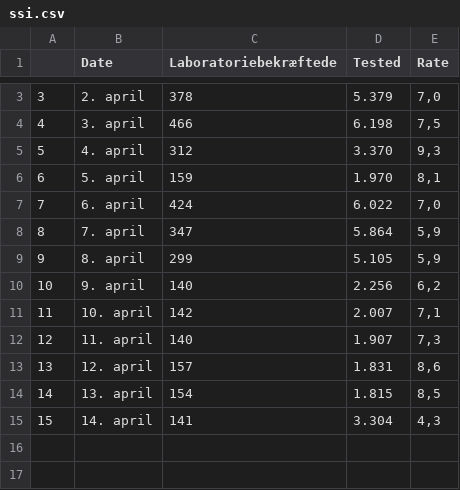
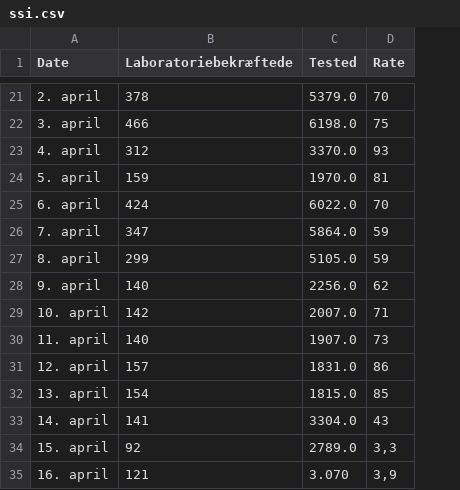
Before and after one commit to nikolajthams/COVID-19, a CSV file: code/data/ssi.csv, drawn as a sheet; only a part is shown, gaps mark what is left out; removed rows and columns are numbered as before the commit, all else as after; the diff covers the shown part only; the diff names each change by its address in the sheet, - before the commit and + after, or states it on an @@ line.

Commit message:
new ssi data

```diff
--- a/code/data/ssi.csv
+++ b/code/data/ssi.csv
-column A, rows 3-15: 3 | 4 | 5 | 6 | 7 | 8 | 9 | 10 | 11 | 12 | 13 | 14 | 15
-C21 (Tested): 5.379
+C21 (Tested): 5379.0
-D21 (Rate): 7,0
+D21 (Rate): 70
-C22 (Tested): 6.198
+C22 (Tested): 6198.0
-D22 (Rate): 7,5
+D22 (Rate): 75
-C23 (Tested): 3.370
+C23 (Tested): 3370.0
-D23 (Rate): 9,3
+D23 (Rate): 93
-C24 (Tested): 1.970
+C24 (Tested): 1970.0
-D24 (Rate): 8,1
+D24 (Rate): 81
-C25 (Tested): 6.022
+C25 (Tested): 6022.0
-D25 (Rate): 7,0
+D25 (Rate): 70
-C26 (Tested): 5.864
+C26 (Tested): 5864.0
-D26:D27 (Rate): 5,9
+D26:D27 (Rate): 59
-C27 (Tested): 5.105
+C27 (Tested): 5105.0
-C28 (Tested): 2.256
+C28 (Tested): 2256.0
-D28 (Rate): 6,2
+D28 (Rate): 62
-C29 (Tested): 2.007
+C29 (Tested): 2007.0
-D29 (Rate): 7,1
+D29 (Rate): 71
-C30 (Tested): 1.907
+C30 (Tested): 1907.0
-D30 (Rate): 7,3
+D30 (Rate): 73
-C31 (Tested): 1.831
+C31 (Tested): 1831.0
-D31 (Rate): 8,6
+D31 (Rate): 86
-C32 (Tested): 1.815
+C32 (Tested): 1815.0
-D32 (Rate): 8,5
+D32 (Rate): 85
-C33 (Tested): 3.304
+C33 (Tested): 3304.0
-D33 (Rate): 4,3
+D33 (Rate): 43
+row 34: 15. april | 92 | 2789.0 | 3,3
+row 35: 16. april | 121 | 3.070 | 3,9
```
Also changed, not shown: 19 added rows and 1 removed row elsewhere in this file, code/data/ssi_processed_agegroups.csv, code/data/ssi_processed_daily.csv, 2 other files.
